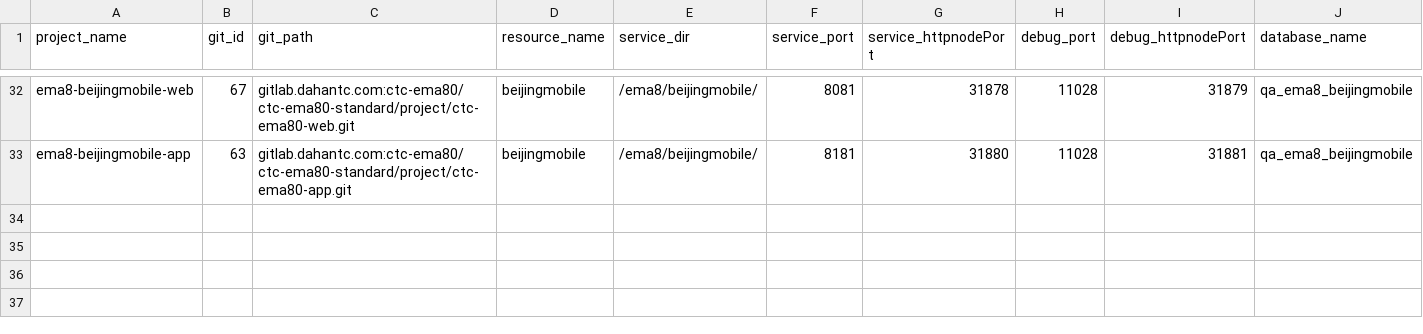
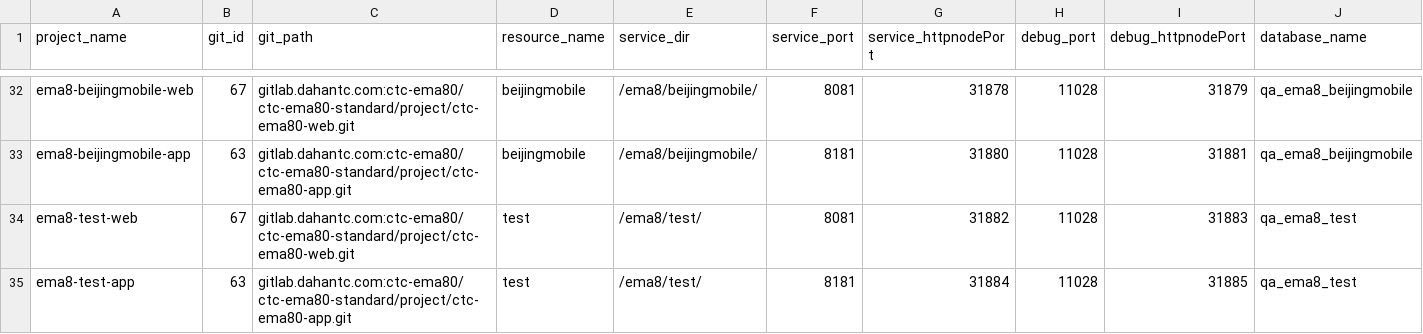
Before and after one commit to myjconan/qa-k8s-env-for-production-project, a CSV file: database/qa-k8s-env-for-production-project-database.csv, drawn as a sheet; only a part is shown, gaps mark what is left out; the diff names each change by its address in the sheet, - before the commit and + after, or states it on an @@ line.

Commit message:
no message

```diff
--- a/database/qa-k8s-env-for-production-project-database.csv
+++ b/database/qa-k8s-env-for-production-project-database.csv
+row 34: ema8-test-web | 67 | gitlab.dahantc.com:ctc-ema80/ctc-ema80-standard/project/ctc-ema80-web.git | test | /ema8/test/ | 8081 | 31882 | 11028 | 31883 | qa_ema8_test
+row 35: ema8-test-app | 63 | gitlab.dahantc.com:ctc-ema80/ctc-ema80-standard/project/ctc-ema80-app.git | test | /ema8/test/ | 8181 | 31884 | 11028 | 31885 | qa_ema8_test
```
